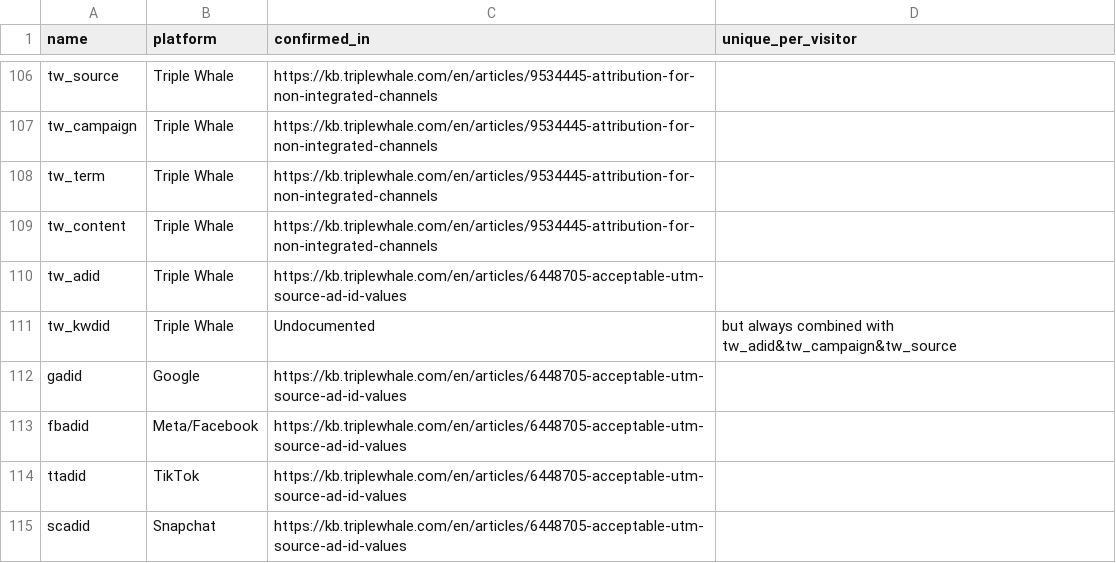
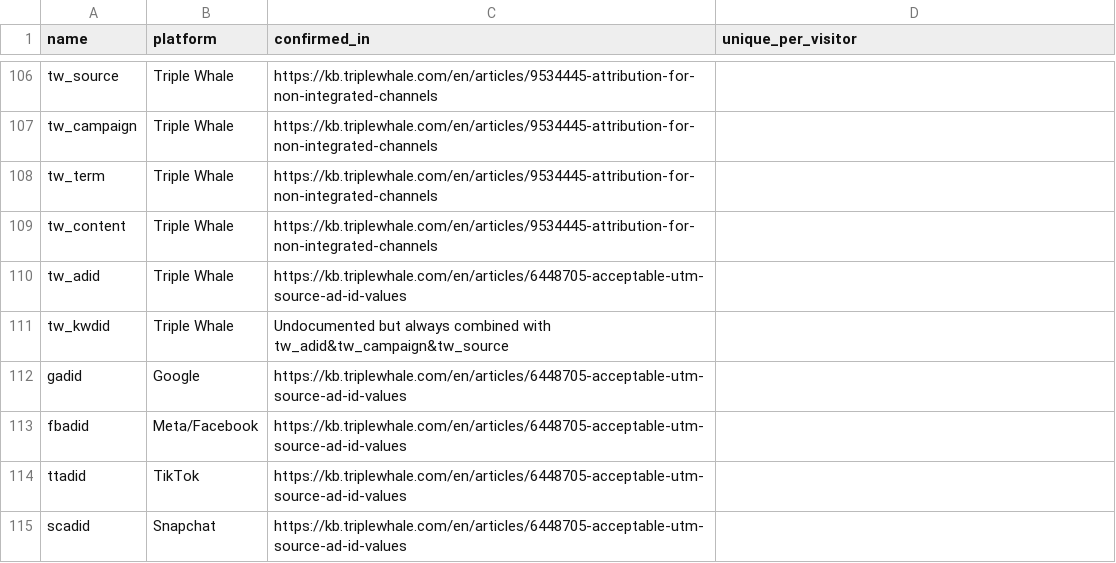
Before and after one commit to ErwinHofmanRV/tracking-query-params-registry, a CSV file: _data/params.csv, drawn as a sheet; only a part is shown, gaps mark what is left out.

Commit message:
Update params.csv
comma fix

```diff
--- a/_data/params.csv
+++ b/_data/params.csv
@@ -110,3 +110,3 @@ tw_content, Triple Whale, https://kb.triplewhale.com/en/articles/9534445-attribu
 tw_adid, Triple Whale, https://kb.triplewhale.com/en/articles/6448705-acceptable-utm-source-ad-id-values,
-tw_kwdid, Triple Whale, Undocumented, but always combined with tw_adid&tw_campaign&tw_source,
+tw_kwdid, Triple Whale, Undocumented but always combined with tw_adid&tw_campaign&tw_source,
 gadid,Google,https://kb.triplewhale.com/en/articles/6448705-acceptable-utm-source-ad-id-values,
```
